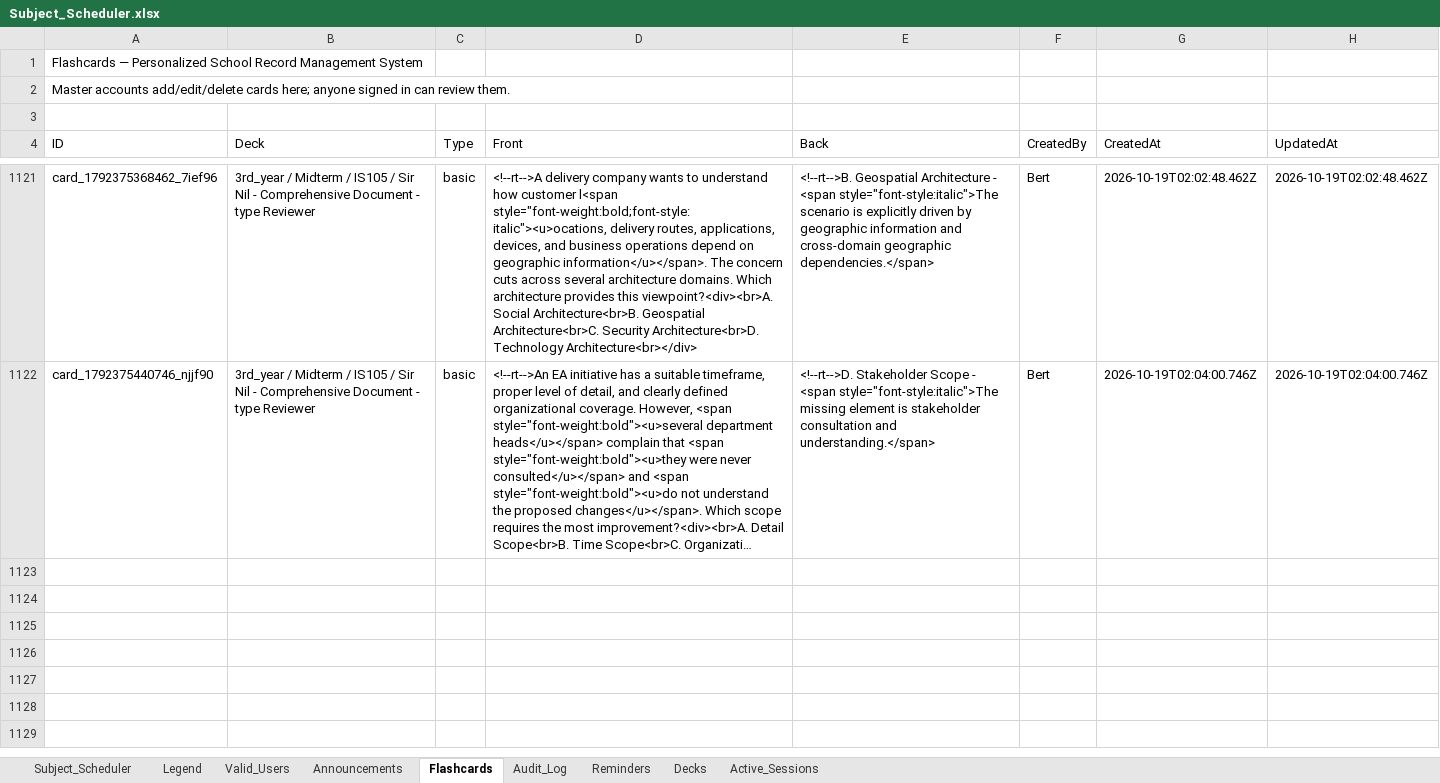
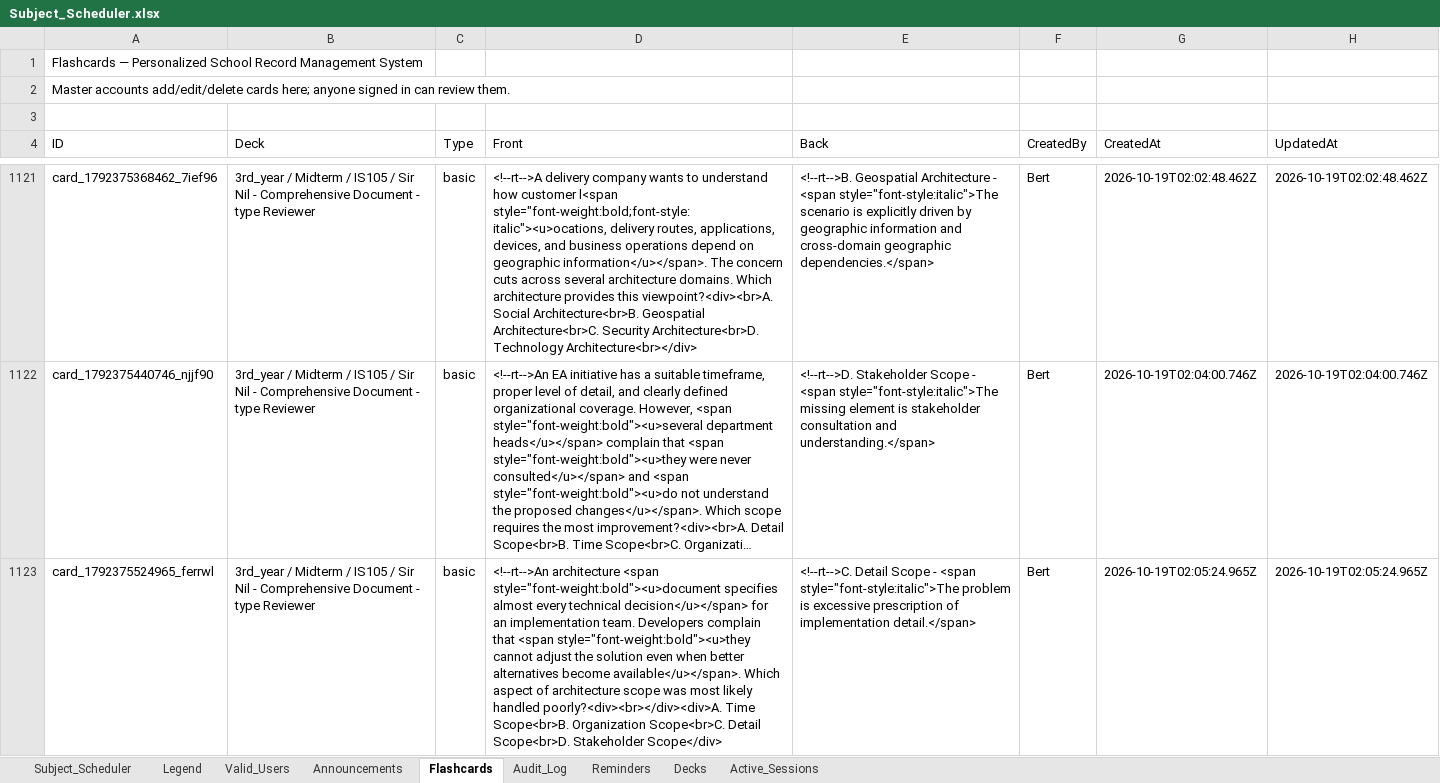
Before and after one commit to fielalbert2026/school-record-management-system, an Excel workbook: Subject_Scheduler.xlsx, sheet Flashcards, drawn as a sheet; only a part is shown, gaps mark what is left out; long unchanged cells end in …; values as stored, in another font and other column widths than the file's, no borders; the diff names each change by its address in the sheet, - before the commit and + after, or states it on an @@ line.

Commit message:
Flashcards: Add Flashcard — by Bert

```diff
--- a/Subject_Scheduler.xlsx (sheet Flashcards)
+++ b/Subject_Scheduler.xlsx (sheet Flashcards)
+row 1123: card_1792375524965_ferrwl | 3rd_year / Midterm / IS105 / Sir Nil - Comprehensive Document - type Reviewer | basic | <!--rt-->An architecture <span style="font-weight:bold"><u>document specifies almost every technical decision</u></span> for an implementation team. Developers complain that <span style="font-weight:bold"><u>they cannot adjust the solution even when better alternatives become available</u></span>. Which aspect of architecture scope was most likely handled poorly?<div><br></div><div>A. Time Scope<br>B. Organization Scope<br>C. Detail Scope<br>D. Stakeholder Scope</div> | <!--rt-->C. Detail Scope - <span style="font-style:italic">The problem is excessive prescription of implementation detail.</span> | Bert | 2026-10-19T02:05:24.965Z | 2026-10-19T02:05:24.965Z
```
Also changed, not shown: sheet Audit_Log.
